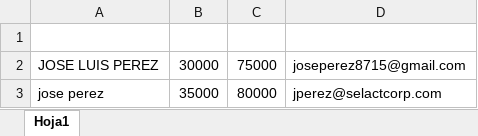
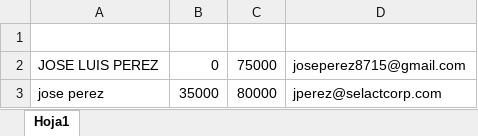
Before and after one commit to CodeDrTech/DevelopPython, an Excel workbook: Ventas Selact/ventas.xlsx, sheet Hoja1, drawn as a sheet; values as stored, in another font and other column widths than the file's, no borders; charts and pictures not drawn; the diff names each change by its address in the sheet, - before the commit and + after, or states it on an @@ line.

Commit message:
jp

```diff
--- a/Ventas Selact/ventas.xlsx (sheet Hoja1)
+++ b/Ventas Selact/ventas.xlsx (sheet Hoja1)
-B2: 30000
+B2: 0
```
Also changed, not shown: charts or pictures.
